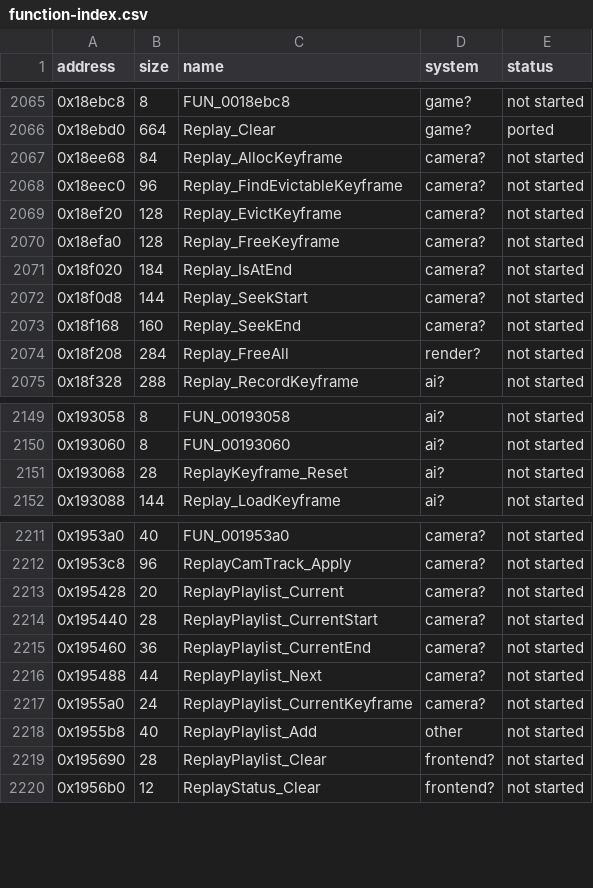
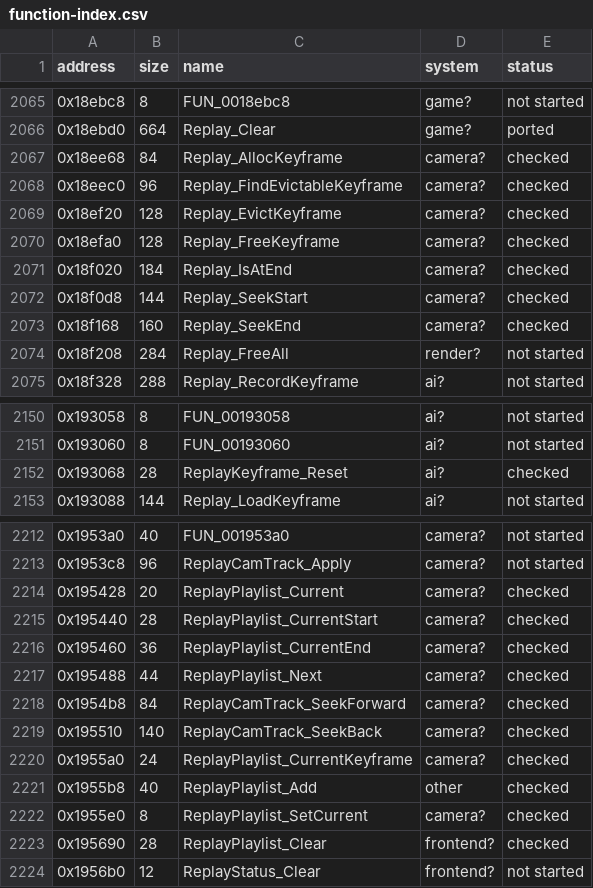
Before and after one commit to ed-slopper/SSX-TRICKY-RUST-REWRITE, a CSV file: tricky-rs/docs/function-index.csv, drawn as a sheet; only a part is shown, gaps mark what is left out; the diff covers the shown part only.

```diff
--- a/tricky-rs/docs/function-index.csv
+++ b/tricky-rs/docs/function-index.csv
@@ -2066,9 +2066,9 @@ address,size,name,system,status
 0x18ebd0,664,Replay_Clear,game?,ported
-0x18ee68,84,Replay_AllocKeyframe,camera?,not started
-0x18eec0,96,Replay_FindEvictableKeyframe,camera?,not started
-0x18ef20,128,Replay_EvictKeyframe,camera?,not started
-0x18efa0,128,Replay_FreeKeyframe,camera?,not started
-0x18f020,184,Replay_IsAtEnd,camera?,not started
-0x18f0d8,144,Replay_SeekStart,camera?,not started
-0x18f168,160,Replay_SeekEnd,camera?,not started
+0x18ee68,84,Replay_AllocKeyframe,camera?,checked
+0x18eec0,96,Replay_FindEvictableKeyframe,camera?,checked
+0x18ef20,128,Replay_EvictKeyframe,camera?,checked
+0x18efa0,128,Replay_FreeKeyframe,camera?,checked
+0x18f020,184,Replay_IsAtEnd,camera?,checked
+0x18f0d8,144,Replay_SeekStart,camera?,checked
+0x18f168,160,Replay_SeekEnd,camera?,checked
 0x18f208,284,Replay_FreeAll,render?,not started
@@ -2150,3 +2151,3 @@ address,size,name,system,status
 0x193060,8,FUN_00193060,ai?,not started
-0x193068,28,ReplayKeyframe_Reset,ai?,not started
+0x193068,28,ReplayKeyframe_Reset,ai?,checked
 0x193088,144,Replay_LoadKeyframe,ai?,not started
@@ -2212,9 +2213,12 @@ address,size,name,system,status
 0x1953c8,96,ReplayCamTrack_Apply,camera?,not started
-0x195428,20,ReplayPlaylist_Current,camera?,not started
-0x195440,28,ReplayPlaylist_CurrentStart,camera?,not started
-0x195460,36,ReplayPlaylist_CurrentEnd,camera?,not started
-0x195488,44,ReplayPlaylist_Next,camera?,not started
-0x1955a0,24,ReplayPlaylist_CurrentKeyframe,camera?,not started
-0x1955b8,40,ReplayPlaylist_Add,other,not started
-0x195690,28,ReplayPlaylist_Clear,frontend?,not started
+0x195428,20,ReplayPlaylist_Current,camera?,checked
+0x195440,28,ReplayPlaylist_CurrentStart,camera?,checked
+0x195460,36,ReplayPlaylist_CurrentEnd,camera?,checked
+0x195488,44,ReplayPlaylist_Next,camera?,checked
+0x1954b8,84,ReplayCamTrack_SeekForward,camera?,checked
+0x195510,140,ReplayCamTrack_SeekBack,camera?,checked
+0x1955a0,24,ReplayPlaylist_CurrentKeyframe,camera?,checked
+0x1955b8,40,ReplayPlaylist_Add,other,checked
+0x1955e0,8,ReplayPlaylist_SetCurrent,camera?,checked
+0x195690,28,ReplayPlaylist_Clear,frontend?,checked
 0x1956b0,12,ReplayStatus_Clear,frontend?,not started
```
Also changed, not shown: 1 added row and 14 edited cells elsewhere in this file, 4 other files.
